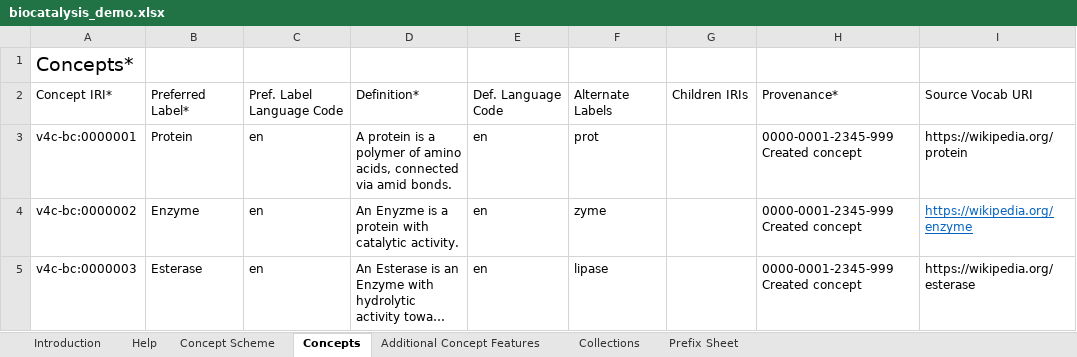
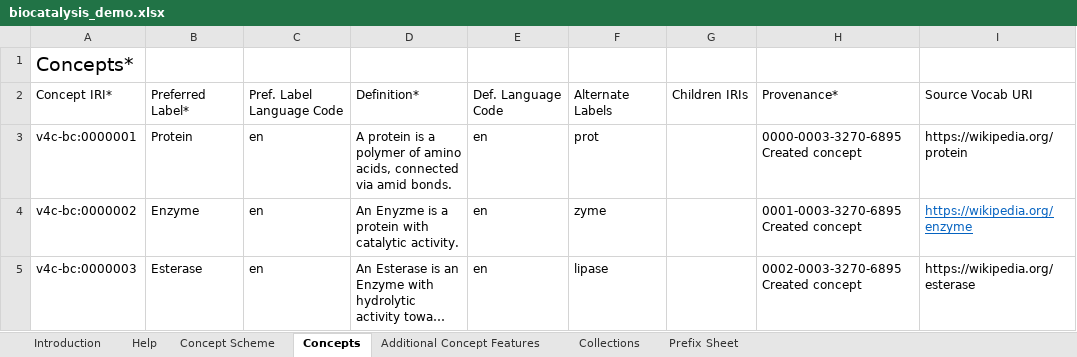
Before and after one commit to nfdi4cat/voc4cat-playground, an Excel workbook: inbox-excel-vocabs/biocatalysis_demo.xlsx, sheet Concepts, drawn as a sheet; long unchanged cells end in …; values as stored, in another font and other column widths than the file's, no borders; table styles not drawn; the diff names each change by its address in the sheet, - before the commit and + after, or states it on an @@ line.

```diff
--- a/inbox-excel-vocabs/biocatalysis_demo.xlsx (sheet Concepts)
+++ b/inbox-excel-vocabs/biocatalysis_demo.xlsx (sheet Concepts)
-H3: 0000-0001-2345-999 Created concept
+H3: 0000-0003-3270-6895 Created concept
-H4: 0000-0001-2345-999 Created concept
+H4: 0001-0003-3270-6895 Created concept
-H5: 0000-0001-2345-999 Created concept
+H5: 0002-0003-3270-6895 Created concept
```
Also changed, not shown: sheet Concept Scheme, sheet Help, sheet Prefix Sheet, sheet Additional Concept Features, sheet Introduction, sheet Collections, charts or pictures.
